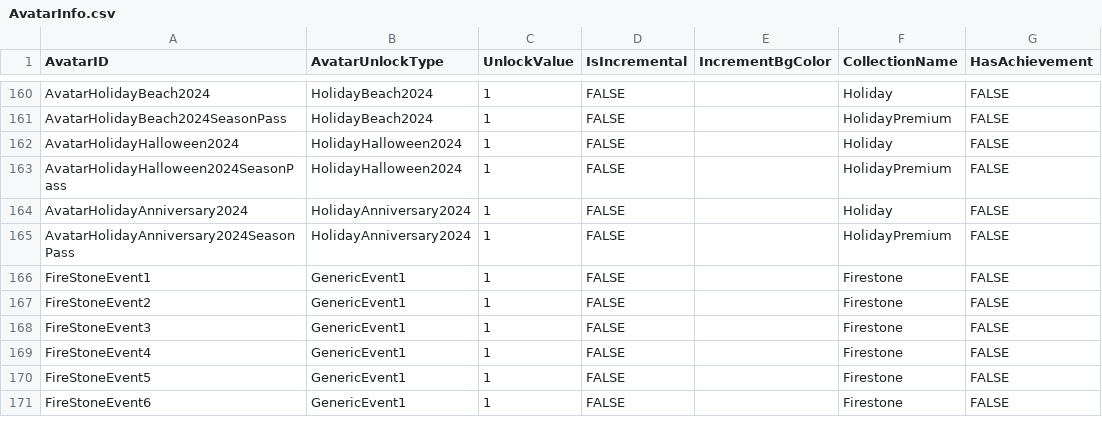
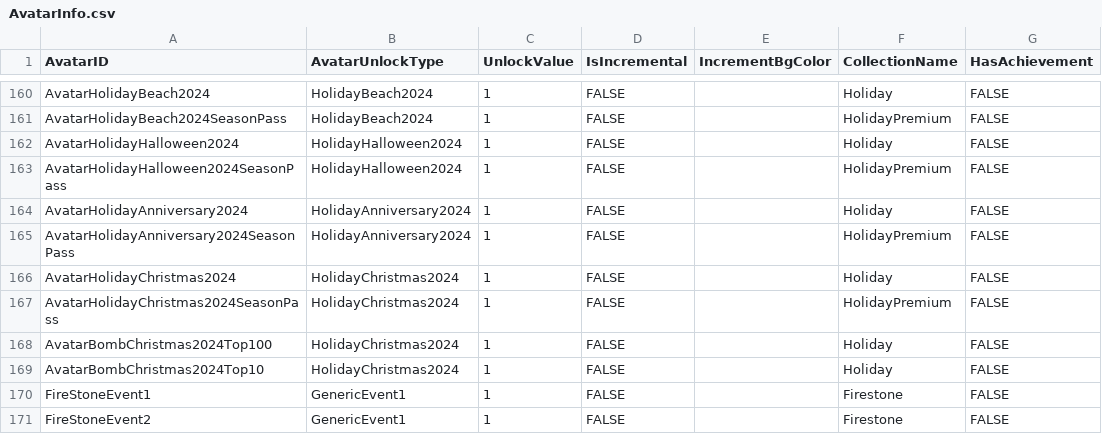
Before and after one commit to rawrzcookie/TT2_CSV, a CSV file: csv/AvatarInfo.csv, drawn as a sheet; only a part is shown, gaps mark what is left out; the shorter side is filled out with more unchanged rows; the diff names each change by its address in the sheet, - before the commit and + after, or states it on an @@ line.

```diff
--- a/csv/AvatarInfo.csv
+++ b/csv/AvatarInfo.csv
+row 166: AvatarHolidayChristmas2024 | HolidayChristmas2024 | 1 | FALSE |  | Holiday | FALSE
+row 167: AvatarHolidayChristmas2024SeasonPass | HolidayChristmas2024 | 1 | FALSE |  | HolidayPremium | FALSE
+row 168: AvatarBombChristmas2024Top100 | HolidayChristmas2024 | 1 | FALSE |  | Holiday | FALSE
+row 169: AvatarBombChristmas2024Top10 | HolidayChristmas2024 | 1 | FALSE |  | Holiday | FALSE
```
Also changed, not shown: csv/AvatarFrameInfo.csv, csv/BonusInfo.csv, 13 other files.
